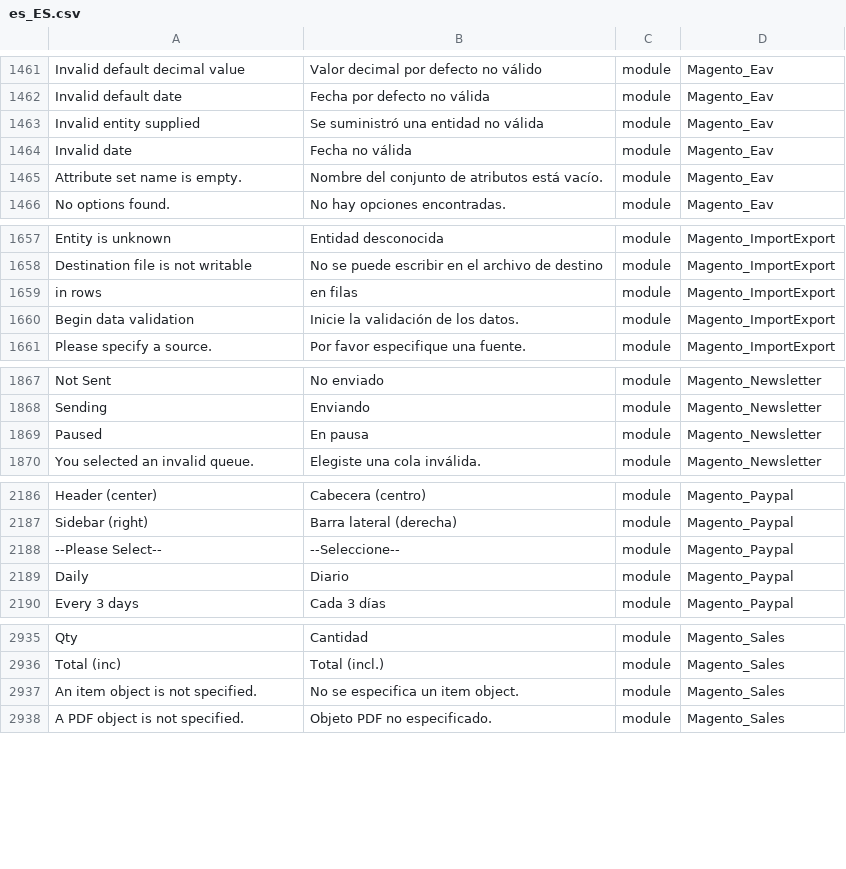
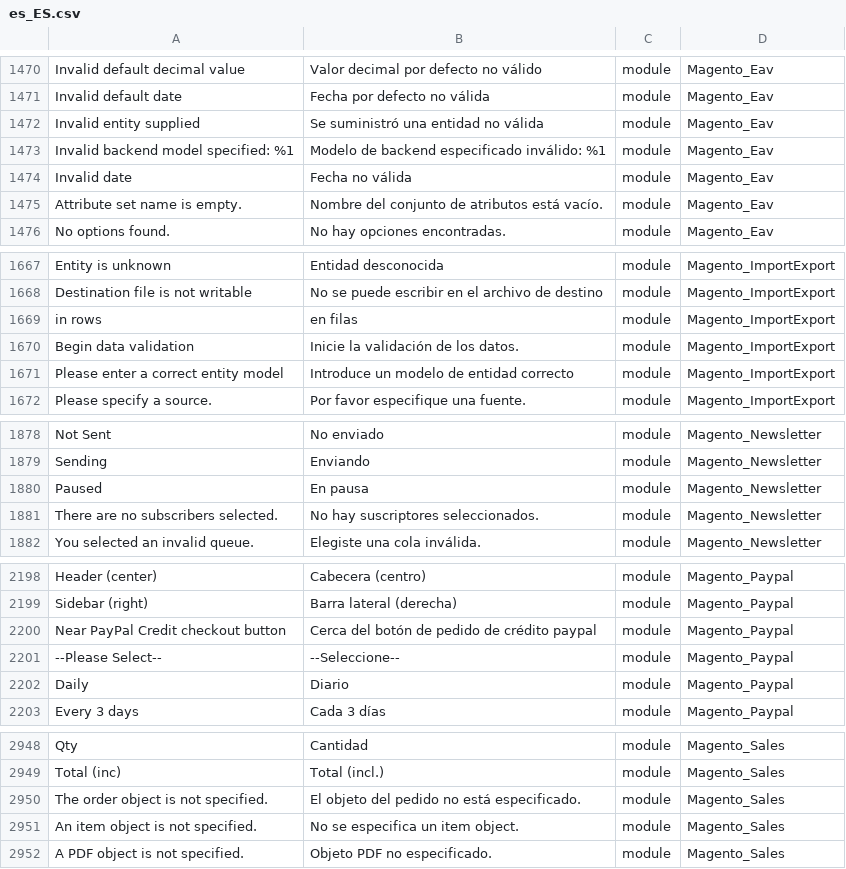
Before and after one commit to onestic/language_es_es, a CSV file: es_ES.csv, drawn as a sheet; only a part is shown, gaps mark what is left out; the diff covers the shown part only; the diff names each change by its address in the sheet, - before the commit and + after, or states it on an @@ line.

```diff
--- a/es_ES.csv
+++ b/es_ES.csv
+row 1473: Invalid backend model specified: %1 | Modelo de backend especificado inválido: %1 | module | Magento_Eav
+row 1671: Please enter a correct entity model | Introduce un modelo de entidad correcto | module | Magento_ImportExport
+row 1881: There are no subscribers selected. | No hay suscriptores seleccionados. | module | Magento_Newsletter
+row 2200: Near PayPal Credit checkout button | Cerca del botón de pedido de crédito paypal | module | Magento_Paypal
+row 2950: The order object is not specified. | El objeto del pedido no está especificado. | module | Magento_Sales
```
Also changed, not shown: 12 added rows elsewhere in this file, 1 other file.
